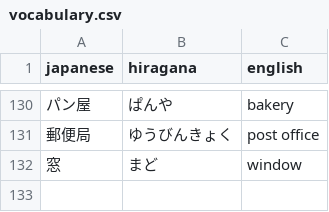
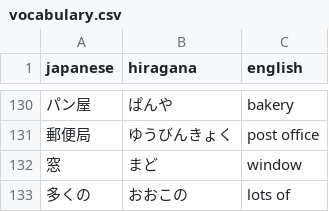
Before and after one commit to DaylonSrinivasan/Japanese, a CSV file: data/vocabulary.csv, drawn as a sheet; only a part is shown, gaps mark what is left out.

Commit message:
Update vocabulary.csv

```diff
--- a/data/vocabulary.csv
+++ b/data/vocabulary.csv
@@ -132 +132,2 @@ japanese,hiragana,english
 窓,まど,window
+多くの,おおこの,lots of
```
